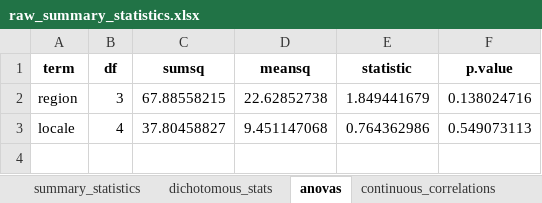
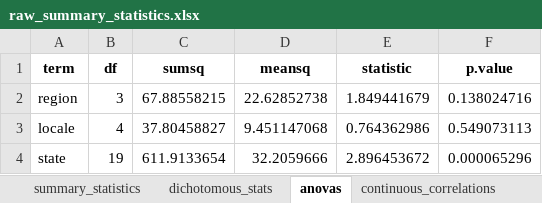
Before and after one commit to ztimpeicf/nscps_district_cases, an Excel workbook: raw_summary_statistics.xlsx, sheet anovas, drawn as a sheet; values as stored, in another font and other column widths than the file's, no borders; the diff names each change by its address in the sheet, - before the commit and + after, or states it on an @@ line.

```diff
--- a/raw_summary_statistics.xlsx (sheet anovas)
+++ b/raw_summary_statistics.xlsx (sheet anovas)
+row 4: state | 19 | 611.9133654 | 32.2059666 | 2.896453672 | 0.000065296
```
Also changed, not shown: sheet summary_statistics, sheet dichotomous_stats, sheet continuous_correlations, analytic_data.xlsx, district_policy_items.xlsx, 12 other files.
